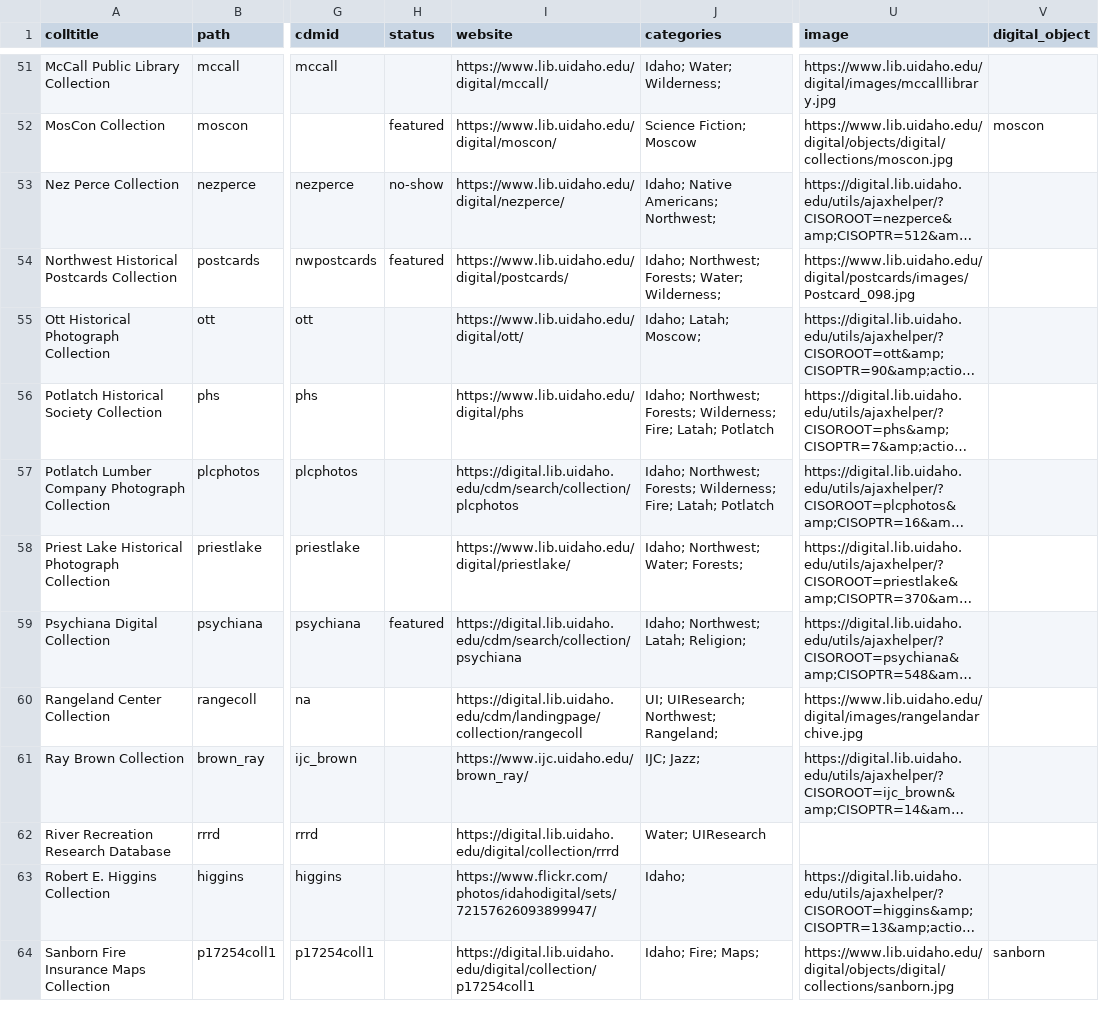
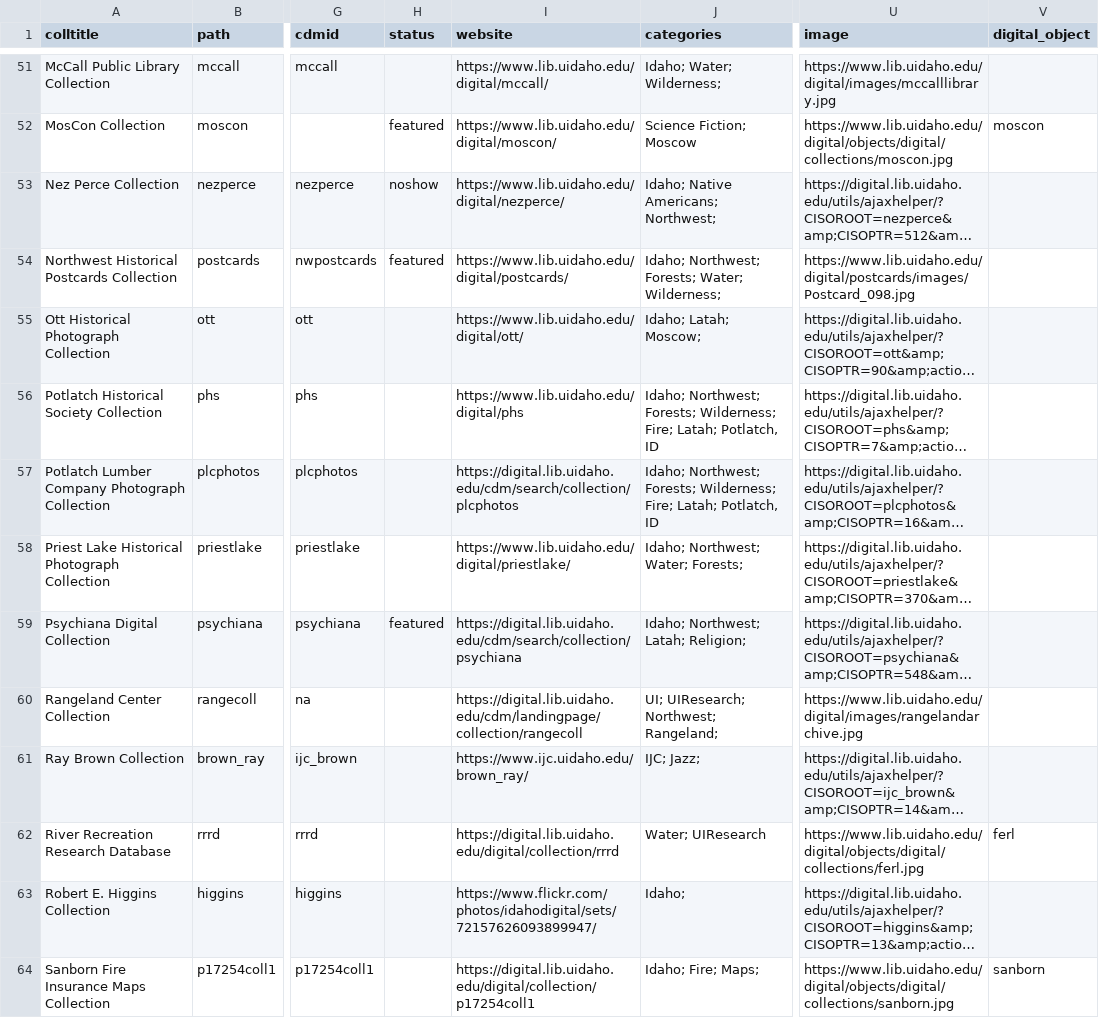
Before and after one commit to uidaholib/digital_source, a CSV file: _data/digital_all_collections.csv, drawn as a sheet; only a part is shown, gaps mark what is left out; long unchanged cells end in …; the diff covers the shown part only; the diff names each change by its address in the sheet, - before the commit and + after, or states it on an @@ line.

Commit message:
add updated collection data

```diff
--- a/_data/digital_all_collections.csv
+++ b/_data/digital_all_collections.csv
-H53 (status): no-show
+H53 (status): noshow
-J56:J57 (categories): …Fire; Latah; Potlatch
+J56:J57 (categories): …Fire; Latah; Potlatch, ID
-U62 (image): (empty)
+U62 (image): https://www.lib.uidaho.edu/digital/objects/digital/collections/ferl.jpg
-V62 (digital_object): (empty)
+V62 (digital_object): ferl
```
Also changed, not shown: 24 edited cells elsewhere in this file.
